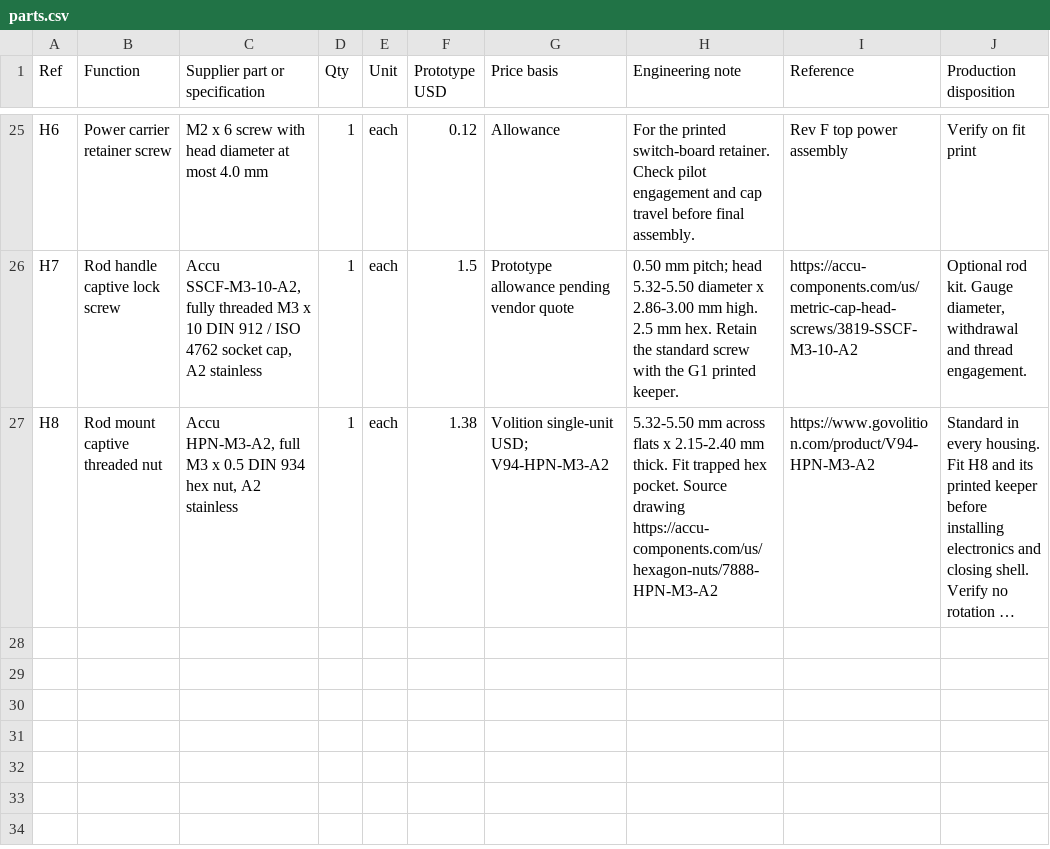
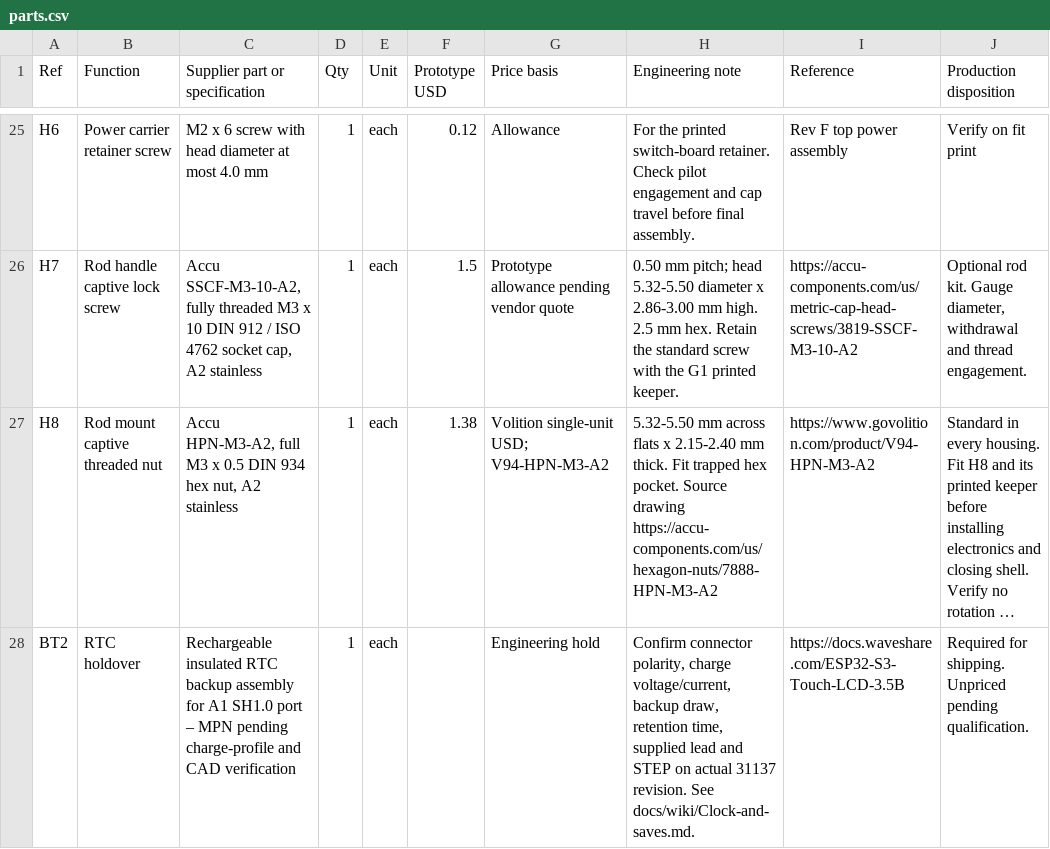
Before and after one commit to natthapolvanasrivilai/thai-waters-handheld, a CSV file: sourcing/parts.csv, drawn as a sheet; only a part is shown, gaps mark what is left out; long unchanged cells end in …; the diff names each change by its address in the sheet, - before the commit and + after, or states it on an @@ line.

Commit message:
Make Thai Waters a touch-first Thai fishing playtest with a persistent specimen journal

```diff
--- a/sourcing/parts.csv
+++ b/sourcing/parts.csv
+row 28: BT2 | RTC holdover | Rechargeable insulated RTC backup assembly for A1 SH1.0 port – MPN pending charge-profile and CAD verification | 1 | each |  | Engineering hold | Confirm connector polarity, charge voltage/current, backup draw, retention time, supplied lead and STEP on actual 31137 revision. See docs/wiki/Clock-and-saves.md. | https://docs.waveshare.com/ESP32-S3-Touch-LCD-3.5B | Required for shipping. Unpriced pending qualification.
```
Also changed, not shown: 48 other files.
